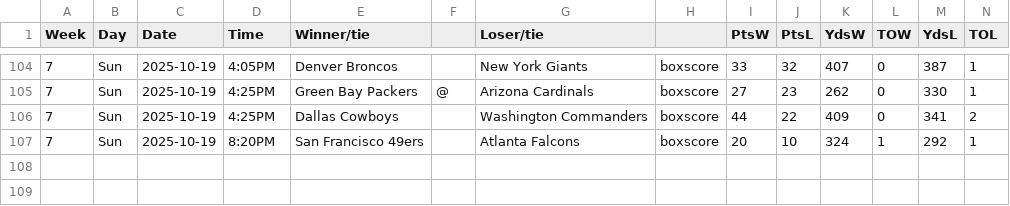
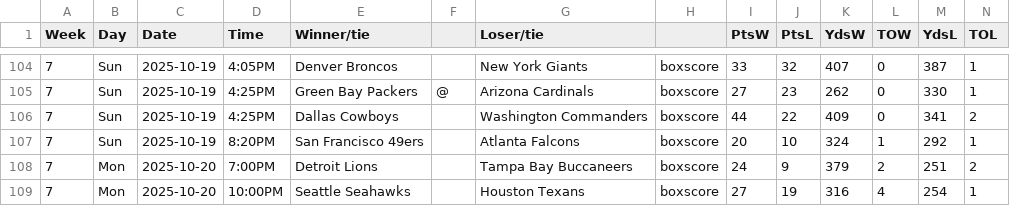
Before and after one commit to matsonj/nba-monte-carlo, a CSV file: data/nfl/nfl_results.csv, drawn as a sheet; only a part is shown, gaps mark what is left out; the diff names each change by its address in the sheet, - before the commit and + after, or states it on an @@ line.

Commit message:
bump nfl results week 7

```diff
--- a/data/nfl/nfl_results.csv
+++ b/data/nfl/nfl_results.csv
+row 108: 7 | Mon | 2025-10-20 | 7:00PM | Detroit Lions |  | Tampa Bay Buccaneers | boxscore | 24 | 9 | 379 | 2 | 251 | 2
+row 109: 7 | Mon | 2025-10-20 | 10:00PM | Seattle Seahawks |  | Houston Texans | boxscore | 27 | 19 | 316 | 4 | 254 | 1
```
